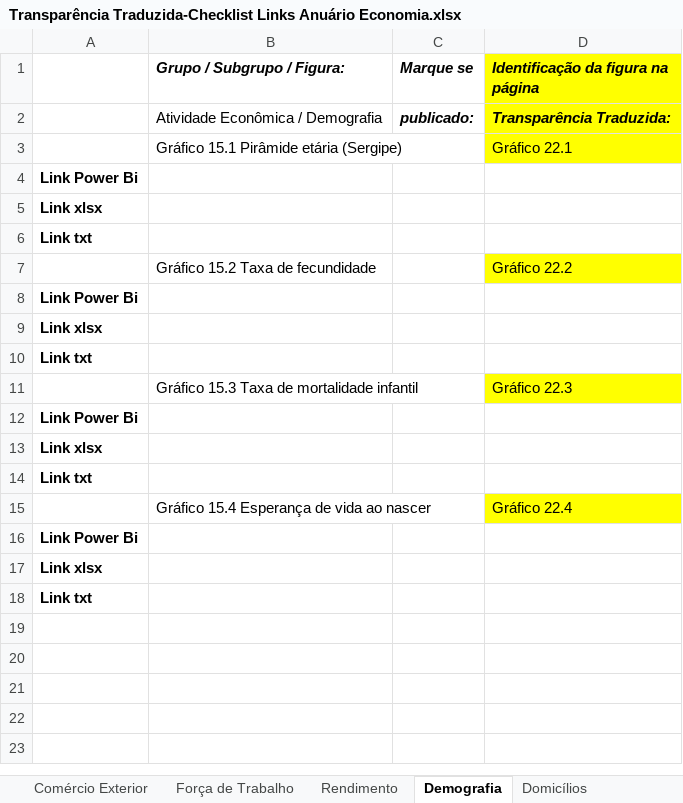
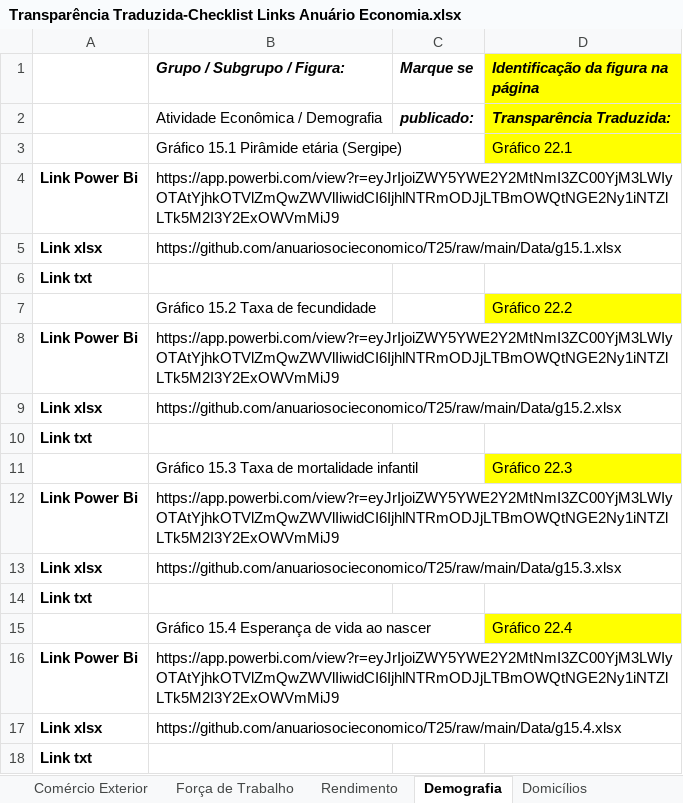
Before and after one commit to anuariosocieconomico/Documenta-o-geral, an Excel workbook: Transparência Traduzida-Checklist Links Anuário Economia.xlsx, sheet Demografia, drawn as a sheet; values as stored, in another font and other column widths than the file's, no borders; charts and pictures not drawn; the diff names each change by its address in the sheet, - before the commit and + after, or states it on an @@ line.

```diff
--- a/Transparência Traduzida-Checklist Links Anuário Economia.xlsx (sheet Demografia)
+++ b/Transparência Traduzida-Checklist Links Anuário Economia.xlsx (sheet Demografia)
-B4 (Grupo / Subgrupo / Figura:): (empty)
+B4 (Grupo / Subgrupo / Figura:): https://app.powerbi.com/view?r=eyJrIjoiZWY5YWE2Y2MtNmI3ZC00YjM3LWIyOTAtYjhkOTVlZmQwZWVlIiwidCI6IjhlNTRmODJjLTBmOWQtNGE2Ny1iNTZlLTk5M2I3Y2ExOWVmMiJ9
-B5 (Grupo / Subgrupo / Figura:): (empty)
+B5 (Grupo / Subgrupo / Figura:): https://github.com/anuariosocieconomico/T25/raw/main/Data/g15.1.xlsx
-B8 (Grupo / Subgrupo / Figura:): (empty)
+B8 (Grupo / Subgrupo / Figura:): https://app.powerbi.com/view?r=eyJrIjoiZWY5YWE2Y2MtNmI3ZC00YjM3LWIyOTAtYjhkOTVlZmQwZWVlIiwidCI6IjhlNTRmODJjLTBmOWQtNGE2Ny1iNTZlLTk5M2I3Y2ExOWVmMiJ9
-B9 (Grupo / Subgrupo / Figura:): (empty)
+B9 (Grupo / Subgrupo / Figura:): https://github.com/anuariosocieconomico/T25/raw/main/Data/g15.2.xlsx
-B12 (Grupo / Subgrupo / Figura:): (empty)
+B12 (Grupo / Subgrupo / Figura:): https://app.powerbi.com/view?r=eyJrIjoiZWY5YWE2Y2MtNmI3ZC00YjM3LWIyOTAtYjhkOTVlZmQwZWVlIiwidCI6IjhlNTRmODJjLTBmOWQtNGE2Ny1iNTZlLTk5M2I3Y2ExOWVmMiJ9
-B13 (Grupo / Subgrupo / Figura:): (empty)
+B13 (Grupo / Subgrupo / Figura:): https://github.com/anuariosocieconomico/T25/raw/main/Data/g15.3.xlsx
-B16 (Grupo / Subgrupo / Figura:): (empty)
+B16 (Grupo / Subgrupo / Figura:): https://app.powerbi.com/view?r=eyJrIjoiZWY5YWE2Y2MtNmI3ZC00YjM3LWIyOTAtYjhkOTVlZmQwZWVlIiwidCI6IjhlNTRmODJjLTBmOWQtNGE2Ny1iNTZlLTk5M2I3Y2ExOWVmMiJ9
-B17 (Grupo / Subgrupo / Figura:): (empty)
+B17 (Grupo / Subgrupo / Figura:): https://github.com/anuariosocieconomico/T25/raw/main/Data/g15.4.xlsx
```
Also changed, not shown: sheet Violência, sheet Força de Trabalho, sheet PIB, sheet Domicílios, sheet Desenvolvimento Humano Pobreza, sheet Indústria, 9 more sheets, charts or pictures.
